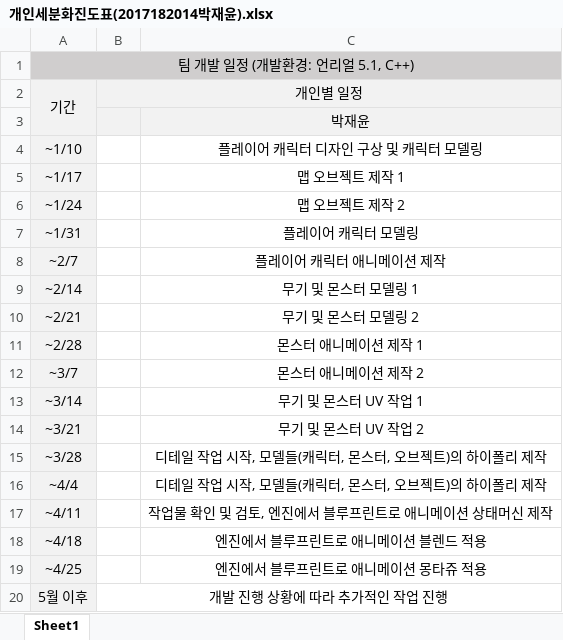
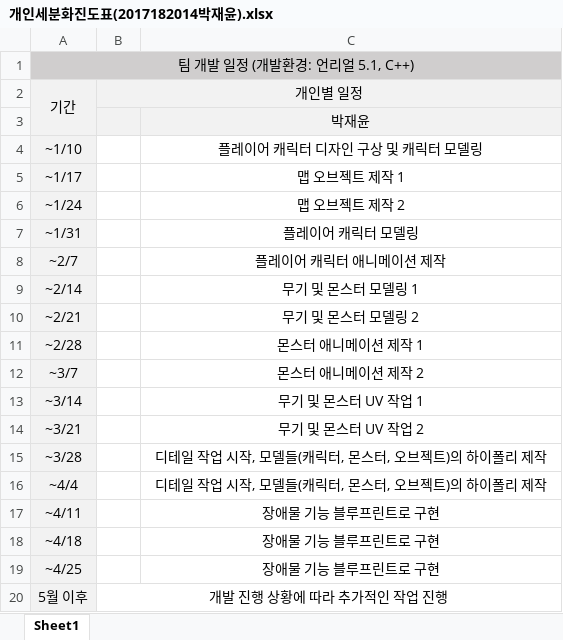
Before and after one commit to AID2nd/GE_project, an Excel workbook: 작업일지(박재윤)/개인세분화진도표(2017182014박재윤).xlsx, sheet Sheet1, drawn as a sheet; values as stored, in another font and other column widths than the file's, no borders; the diff names each change by its address in the sheet, - before the commit and + after, or states it on an @@ line.

```diff
--- a/작업일지(박재윤)/개인세분화진도표(2017182014박재윤).xlsx (sheet Sheet1)
+++ b/작업일지(박재윤)/개인세분화진도표(2017182014박재윤).xlsx (sheet Sheet1)
-C17: 작업물 확인 및 검토, 엔진에서 블루프린트로 애니메이션 상태머신 제작
+C17: 장애물 기능 블루프린트로 구현
-C18: 엔진에서 블루프린트로 애니메이션 블렌드 적용
+C18: 장애물 기능 블루프린트로 구현
-C19: 엔진에서 블루프린트로 애니메이션 몽타쥬 적용
+C19: 장애물 기능 블루프린트로 구현
```
Also changed, not shown: 1 other file.
